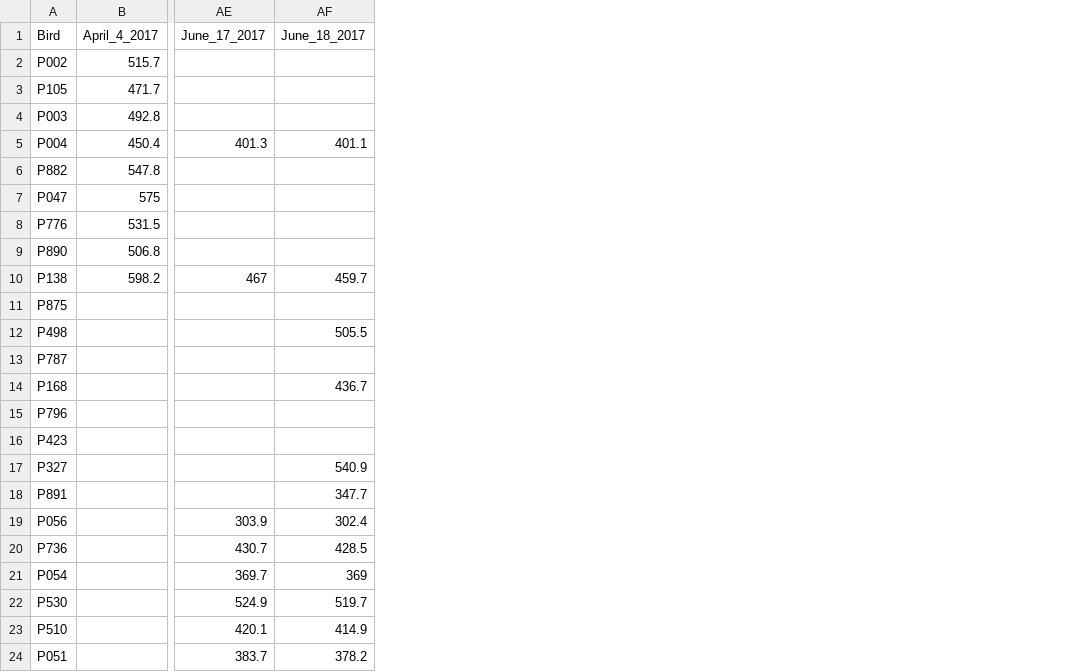
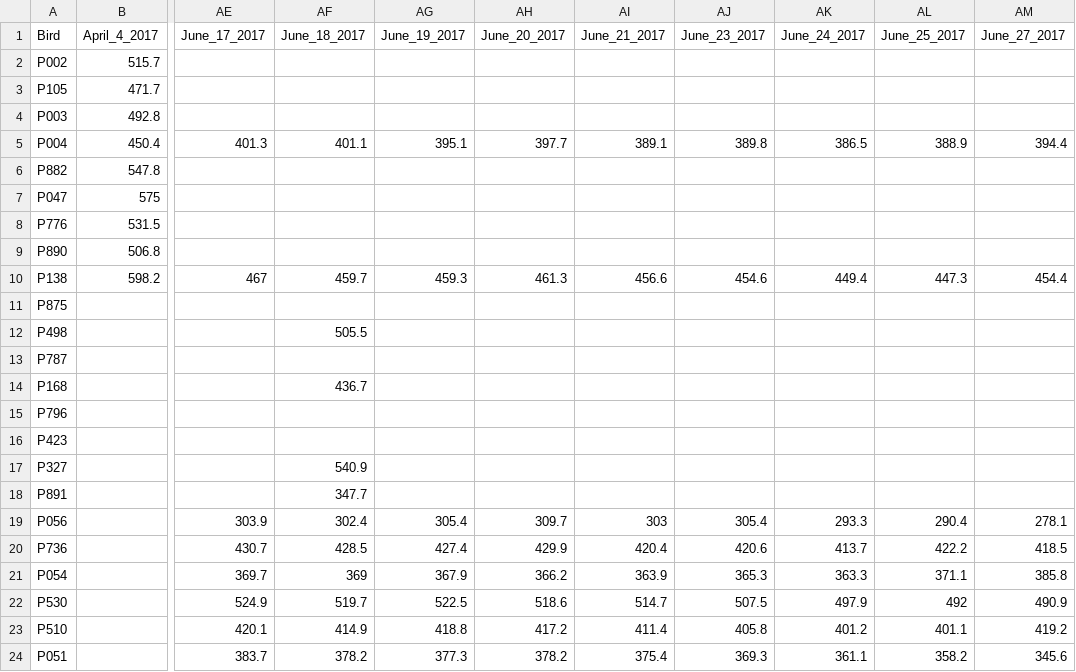
Before and after one commit to BouzasLab25/Proyectos_Palomas, a CSV file: bird_weights_lab25.csv, drawn as a sheet; only a part is shown, gaps mark what is left out; the diff names each change by its address in the sheet, - before the commit and + after, or states it on an @@ line.

Commit message:
Updating weights

```diff
--- a/bird_weights_lab25.csv
+++ b/bird_weights_lab25.csv
+column AG (June_19_2017), rows 5-24: 395.1 |  |  |  |  | 459.3 |  |  |  |  |  |  |  |  | 305.4 | 427.4 | 367.9 | 522.5 | 418.8 | 377.3
+column AH (June_20_2017), rows 5-24: 397.7 |  |  |  |  | 461.3 |  |  |  |  |  |  |  |  | 309.7 | 429.9 | 366.2 | 518.6 | 417.2 | 378.2
+column AI (June_21_2017), rows 5-24: 389.1 |  |  |  |  | 456.6 |  |  |  |  |  |  |  |  | 303 | 420.4 | 363.9 | 514.7 | 411.4 | 375.4
+column AJ (June_23_2017), rows 5-24: 389.8 |  |  |  |  | 454.6 |  |  |  |  |  |  |  |  | 305.4 | 420.6 | 365.3 | 507.5 | 405.8 | 369.3
+column AK (June_24_2017), rows 5-24: 386.5 |  |  |  |  | 449.4 |  |  |  |  |  |  |  |  | 293.3 | 413.7 | 363.3 | 497.9 | 401.2 | 361.1
+column AL (June_25_2017), rows 5-24: 388.9 |  |  |  |  | 447.3 |  |  |  |  |  |  |  |  | 290.4 | 422.2 | 371.1 | 492 | 401.1 | 358.2
+column AM (June_27_2017), rows 5-24: 394.4 |  |  |  |  | 454.4 |  |  |  |  |  |  |  |  | 278.1 | 418.5 | 385.8 | 490.9 | 419.2 | 345.6
```
Also changed, not shown: 1 other file.
